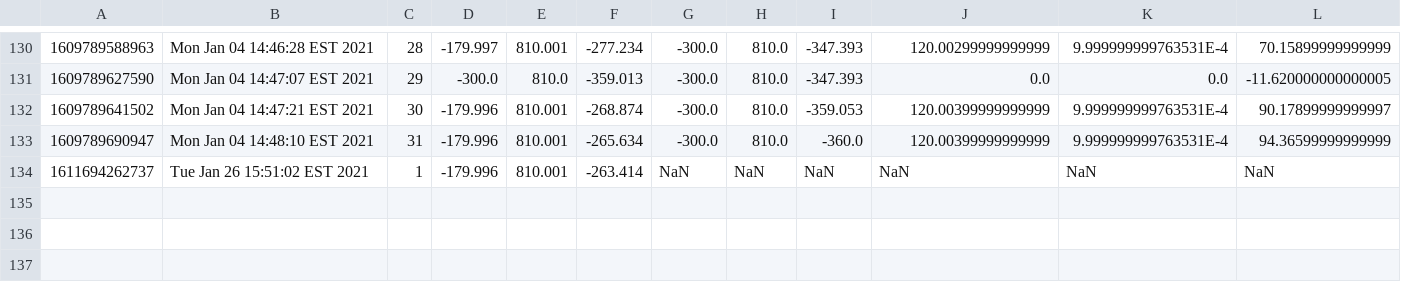
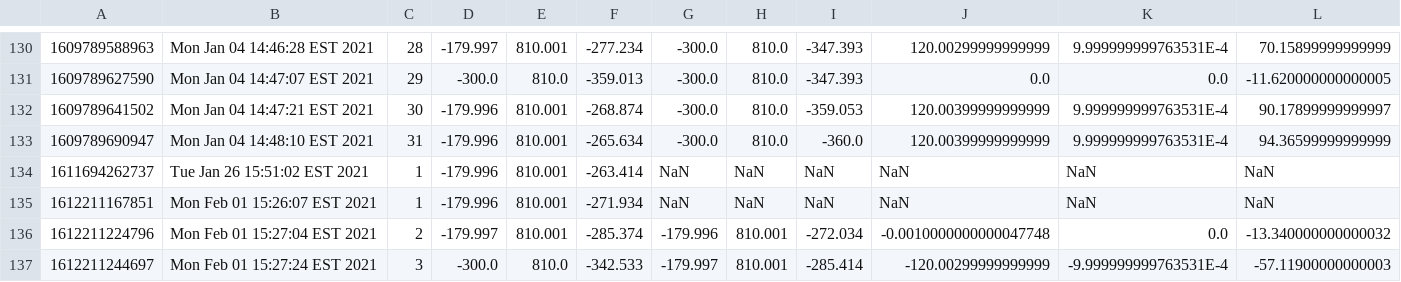
Before and after one commit to wshackle/aprs-framework, a CSV file: netbeans_run_user_home/trigger_log.csv, drawn as a sheet; only a part is shown, gaps mark what is left out; the diff names each change by its address in the sheet, - before the commit and + after, or states it on an @@ line.

Commit message:
adding motoman test force control

```diff
--- a/netbeans_run_user_home/trigger_log.csv
+++ b/netbeans_run_user_home/trigger_log.csv
+row 135: 1612211167851 | Mon Feb 01 15:26:07 EST 2021 | 1 | -179.996 | 810.001 | -271.934 | NaN | NaN | NaN | NaN | NaN | NaN
+row 136: 1612211224796 | Mon Feb 01 15:27:04 EST 2021 | 2 | -179.997 | 810.001 | -285.374 | -179.996 | 810.001 | -272.034 | -0.0010000000000047748 | 0.0 | -13.340000000000032
+row 137: 1612211244697 | Mon Feb 01 15:27:24 EST 2021 | 3 | -300.0 | 810.0 | -342.533 | -179.997 | 810.001 | -285.414 | -120.00299999999999 | -9.999999999763531E-4 | -57.11900000000003
```
